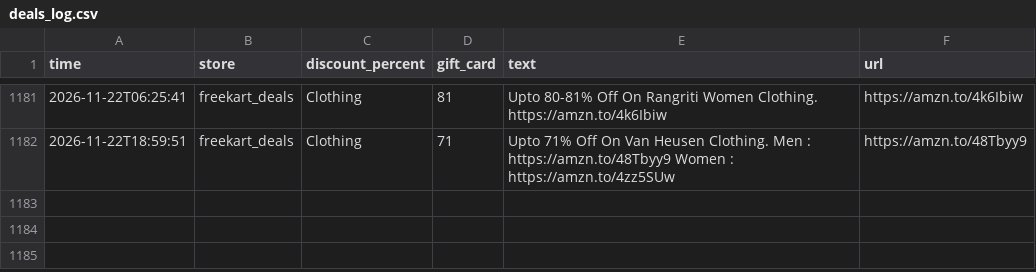
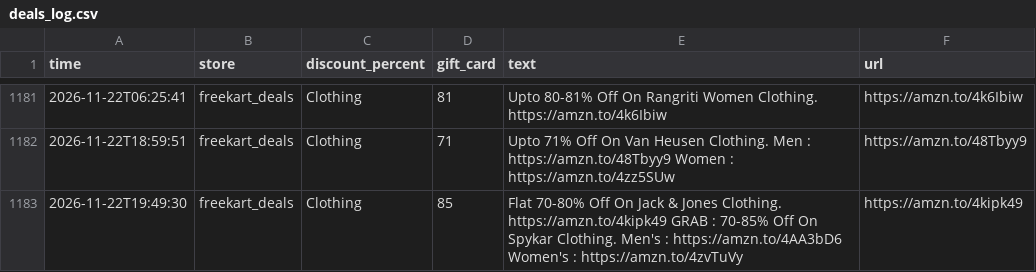
Before and after one commit to nanichow200101/deal-agent, a CSV file: deals_log.csv, drawn as a sheet; only a part is shown, gaps mark what is left out.

Commit message:
Update deals

```diff
--- a/deals_log.csv
+++ b/deals_log.csv
@@ -1182 +1182,2 @@ time,store,discount_percent,gift_card,text,url
 2026-11-22T18:59:51,freekart_deals,Clothing,71,Upto 71% Off On Van Heusen Clothing. Men : https://amzn.to/48Tbyy9 Women : https://amzn.to/4zz5SUw,https://amzn.to/48Tbyy9
+2026-11-22T19:49:30,freekart_deals,Clothing,85,Flat 70-80% Off On Jack & Jones Clothing. https://amzn.to/4kipk49 GRAB : 70-85% Off On Spykar Clothing. Men's : https://amzn.to/4AA3bD6 Women's : https://amzn.to/4zvTuVy,https://amzn.to/4kipk49
```
Also changed, not shown: 1 other file.
